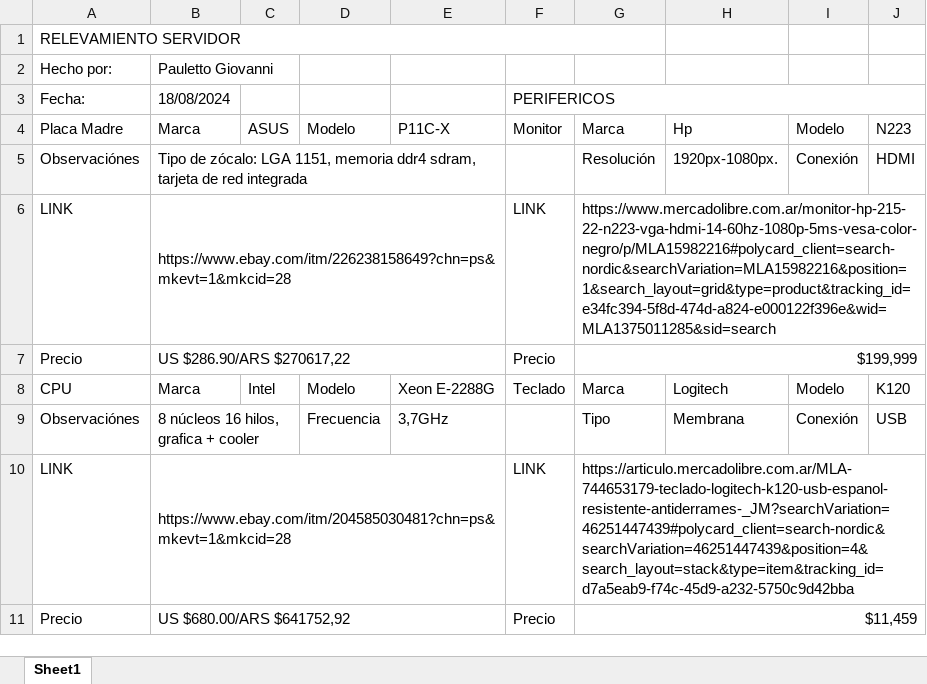
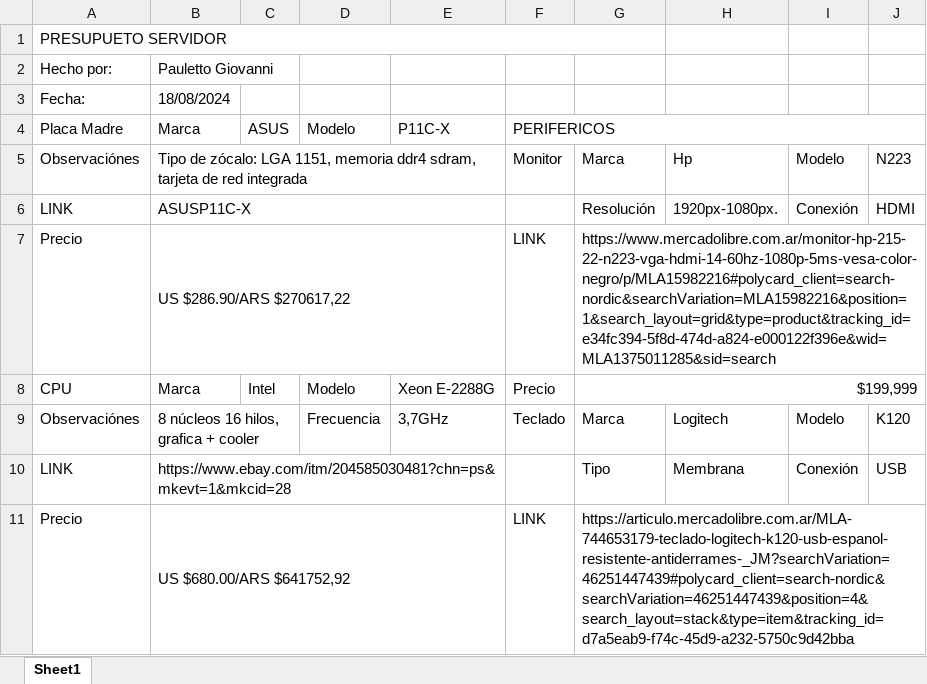
Before and after one commit to Gioxed/TPI_2024, an Excel workbook: Pre-Entregas/Hardware/Relevamiento_Servidor.xlsx, sheet Sheet1, drawn as a sheet; only a part is shown; values as stored, in another font and other column widths than the file's, no cell formats; conditional formats not drawn; removed rows and columns are numbered as before the commit, all else as after; the diff covers the shown part only; the diff names each change by its address in the sheet, - before the commit and + after, or states it on an @@ line.

```diff
--- a/Pre-Entregas/Hardware/Relevamiento_Servidor.xlsx (sheet Sheet1)
+++ b/Pre-Entregas/Hardware/Relevamiento_Servidor.xlsx (sheet Sheet1)
-A1: RELEVAMIENTO SERVIDOR
+A1: PRESUPUETO SERVIDOR
-F3: PERIFERICOS
+F3: (empty)
-F3:J3 merged
-F4: Monitor
+F4: PERIFERICOS
+F4:J4 merged
-G4: Marca
+G4: (empty)
-H4: Hp
+H4: (empty)
-I4: Modelo
+I4: (empty)
-J4: N223
+J4: (empty)
+row 5: Observaciónes | Tipo de zócalo: LGA 1151, memoria ddr4 sdram, tarjeta de red integrada |  |  |  | Monitor | Marca | Hp | Modelo | N223
-A6: Observaciónes
+A6: LINK
-B6: Tipo de zócalo: LGA 1151, memoria ddr4 sdram, tarjeta de red integrada
+B6: ASUSP11C-X
-row 6: LINK | https://www.ebay.com/itm/226238158649?chn=ps&mkevt=1&mkcid=28 |  |  |  | LINK | https://www.mercadolibre.com.ar/monitor-hp-215-22-n223-vga-hdmi-14-60hz-1080p-5ms-vesa-color-negro/p/MLA15982216#polycard_client=search-nordic&searchVariation=MLA15982216&position=1&search_layout=grid&type=product&tracking_id=e34fc394-5f8d-474d-a824-e000122f396e&wid=MLA1375011285&sid=search
-F7: Precio
+F7: LINK
-G7: $199,999
+G7: https://www.mercadolibre.com.ar/monitor-hp-215-22-n223-vga-hdmi-14-60hz-1080p-5ms-vesa-color-negro/p/MLA15982216#polycard_client=search-nordic&searchVariation=MLA15982216&position=1&search_layout=grid&type=product&tracking_id=e34fc394-5f8d-474d-a824-e000122f396e&wid=MLA1375011285&sid=search
-F8: Teclado
+F8: Precio
-G8: Marca
+G8: $199,999
+G8:J8 merged
-H8: Logitech
+H8: (empty)
-I8: Modelo
+I8: (empty)
-J8: K120
+J8: (empty)
-F9: (empty)
+F9: Teclado
-G9: Tipo
+G9: Marca
-H9: Membrana
+H9: Logitech
-I9: Conexión
+I9: Modelo
-J9: USB
+J9: K120
-row 10: LINK | https://www.ebay.com/itm/204585030481?chn=ps&mkevt=1&mkcid=28 |  |  |  | LINK | https://articulo.mercadolibre.com.ar/MLA-744653179-teclado-logitech-k120-usb-espanol-resistente-antiderrames-_JM?searchVariation=46251447439#polycard_client=search-nordic&searchVariation=46251447439&position=4&search_layout=stack&type=item&tracking_id=d7a5eab9-f74c-45d9-a232-5750c9d42bba
+row 10: LINK | https://www.ebay.com/itm/204585030481?chn=ps&mkevt=1&mkcid=28 |  |  |  |  | Tipo | Membrana | Conexión | USB
-F11: Precio
+F11: LINK
-G11: $11,459
+G11: https://articulo.mercadolibre.com.ar/MLA-744653179-teclado-logitech-k120-usb-espanol-resistente-antiderrames-_JM?searchVariation=46251447439#polycard_client=search-nordic&searchVariation=46251447439&position=4&search_layout=stack&type=item&tracking_id=d7a5eab9-f74c-45d9-a232-5750c9d42bba
```
Also changed, not shown: 1 added row, 1 removed row, 14 edited cells and merged cells elsewhere in this sheet, cell formats, Pre-Entregas/Hardware/Mantenimiento_TPI.xlsx, Pre-Entregas/Hardware/Relevamiento_TPI.xlsx, 39 other files.
